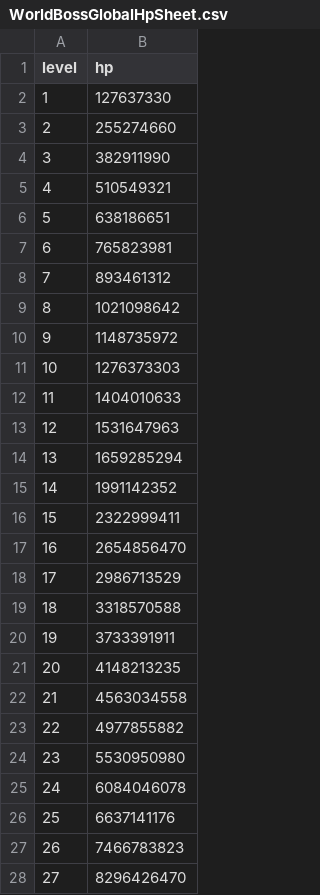
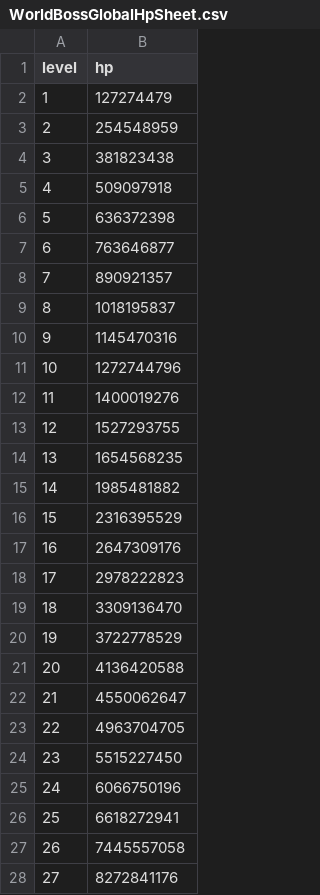
Before and after one commit to planetarium/lib9c, a CSV file: Lib9c/TableCSV/WorldBoss/WorldBossGlobalHpSheet.csv, drawn as a sheet; only a part is shown; the diff covers the shown part only.

```diff
--- a/Lib9c/TableCSV/WorldBoss/WorldBossGlobalHpSheet.csv
+++ b/Lib9c/TableCSV/WorldBoss/WorldBossGlobalHpSheet.csv
@@ -1,28 +1,28 @@
 level,hp
-1,127637330
-2,255274660
-3,382911990
-4,510549321
-5,638186651
-6,765823981
-7,893461312
-8,1021098642
-9,1148735972
-10,1276373303
-11,1404010633
-12,1531647963
-13,1659285294
-14,1991142352
-15,2322999411
-16,2654856470
-17,2986713529
-18,3318570588
-19,3733391911
-20,4148213235
-21,4563034558
-22,4977855882
-23,5530950980
-24,6084046078
-25,6637141176
-26,7466783823
-27,8296426470
+1,127274479
+2,254548959
+3,381823438
+4,509097918
+5,636372398
+6,763646877
+7,890921357
+8,1018195837
+9,1145470316
+10,1272744796
+11,1400019276
+12,1527293755
+13,1654568235
+14,1985481882
+15,2316395529
+16,2647309176
+17,2978222823
+18,3309136470
+19,3722778529
+20,4136420588
+21,4550062647
+22,4963704705
+23,5515227450
+24,6066750196
+25,6618272941
+26,7445557058
+27,8272841176
```
Also changed, not shown: 23 edited cells elsewhere in this file, 5 other files.
